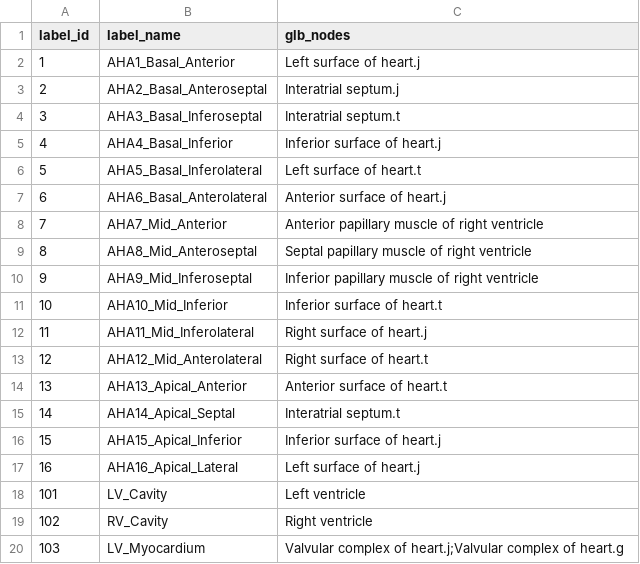
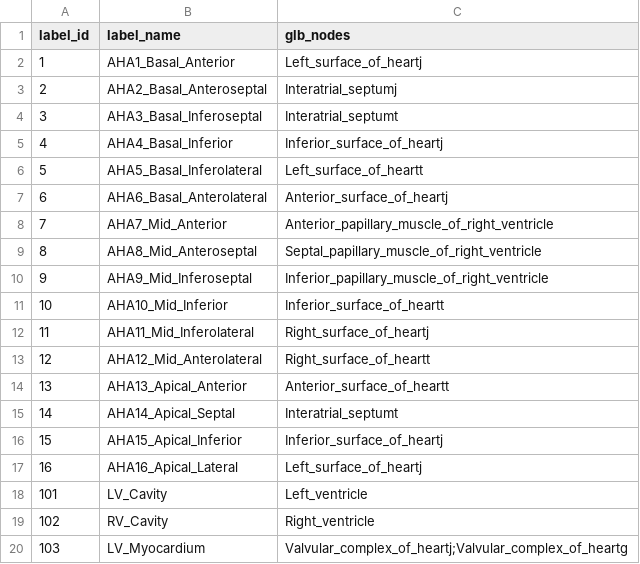
Before and after one commit to Rajvardhan-Desai/multi-organ-xai-ar, a CSV file: backend/models/heart/cardiomyopathy/mapping_lut_to_glb.csv, drawn as a sheet.

Commit message:
refactor: enhance inference error handling and improve file upload validation
feat: update heart model viewer to use Three.js and improve mapping integration

fix: correct segment names in mapping files for consistency

```diff
--- a/backend/models/heart/cardiomyopathy/mapping_lut_to_glb.csv
+++ b/backend/models/heart/cardiomyopathy/mapping_lut_to_glb.csv
@@ -1,20 +1,20 @@
 label_id,label_name,glb_nodes
-1,AHA1_Basal_Anterior,"Left surface of heart.j"
-2,AHA2_Basal_Anteroseptal,"Interatrial septum.j"
-3,AHA3_Basal_Inferoseptal,"Interatrial septum.t"
-4,AHA4_Basal_Inferior,"Inferior surface of heart.j"
-5,AHA5_Basal_Inferolateral,"Left surface of heart.t"
-6,AHA6_Basal_Anterolateral,"Anterior surface of heart.j"
-7,AHA7_Mid_Anterior,"Anterior papillary muscle of right ventricle"
-8,AHA8_Mid_Anteroseptal,"Septal papillary muscle of right ventricle"
-9,AHA9_Mid_Inferoseptal,"Inferior papillary muscle of right ventricle"
-10,AHA10_Mid_Inferior,"Inferior surface of heart.t"
-11,AHA11_Mid_Inferolateral,"Right surface of heart.j"
-12,AHA12_Mid_Anterolateral,"Right surface of heart.t"
-13,AHA13_Apical_Anterior,"Anterior surface of heart.t"
-14,AHA14_Apical_Septal,"Interatrial septum.t"
-15,AHA15_Apical_Inferior,"Inferior surface of heart.j"
-16,AHA16_Apical_Lateral,"Left surface of heart.j"
-101,LV_Cavity,"Left ventricle"
-102,RV_Cavity,"Right ventricle"
-103,LV_Myocardium,"Valvular complex of heart.j;Valvular complex of heart.g"
+1,AHA1_Basal_Anterior,Left_surface_of_heartj
+2,AHA2_Basal_Anteroseptal,Interatrial_septumj
+3,AHA3_Basal_Inferoseptal,Interatrial_septumt
+4,AHA4_Basal_Inferior,Inferior_surface_of_heartj
+5,AHA5_Basal_Inferolateral,Left_surface_of_heartt
+6,AHA6_Basal_Anterolateral,Anterior_surface_of_heartj
+7,AHA7_Mid_Anterior,Anterior_papillary_muscle_of_right_ventricle
+8,AHA8_Mid_Anteroseptal,Septal_papillary_muscle_of_right_ventricle
+9,AHA9_Mid_Inferoseptal,Inferior_papillary_muscle_of_right_ventricle
+10,AHA10_Mid_Inferior,Inferior_surface_of_heartt
+11,AHA11_Mid_Inferolateral,Right_surface_of_heartj
+12,AHA12_Mid_Anterolateral,Right_surface_of_heartt
+13,AHA13_Apical_Anterior,Anterior_surface_of_heartt
+14,AHA14_Apical_Septal,Interatrial_septumt
+15,AHA15_Apical_Inferior,Inferior_surface_of_heartj
+16,AHA16_Apical_Lateral,Left_surface_of_heartj
+101,LV_Cavity,Left_ventricle
+102,RV_Cavity,Right_ventricle
+103,LV_Myocardium,"Valvular_complex_of_heartj;Valvular_complex_of_heartg"
```
Also changed, not shown: 6 other files.
